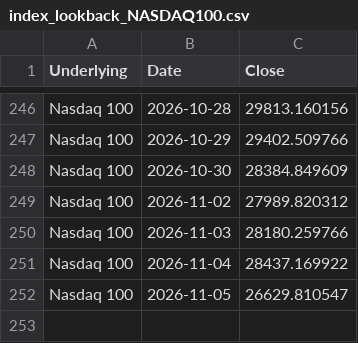
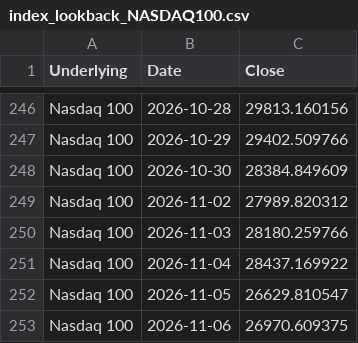
Before and after one commit to moby1de/LeverageLens-Events, a CSV file: index_lookback_NASDAQ100.csv, drawn as a sheet; only a part is shown, gaps mark what is left out.

Commit message:
Update index_lookback_NASDAQ100.csv

```diff
--- a/index_lookback_NASDAQ100.csv
+++ b/index_lookback_NASDAQ100.csv
@@ -252 +252,2 @@ Nasdaq 100,2026-11-04,28437.169922
 Nasdaq 100,2026-11-05,26629.810547
+Nasdaq 100,2026-11-06,26970.609375
```
